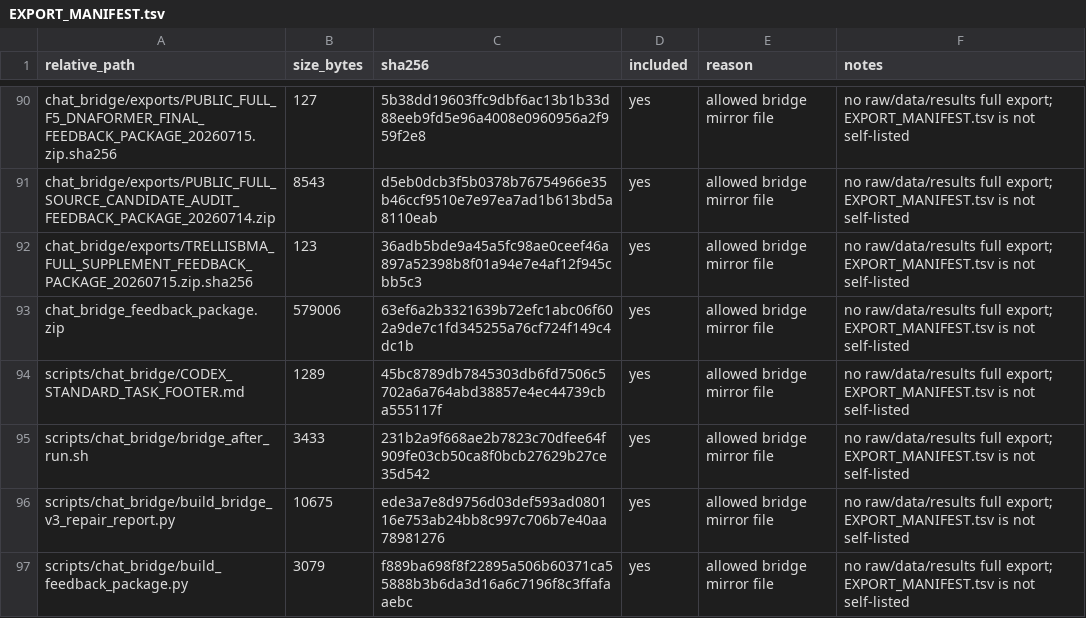
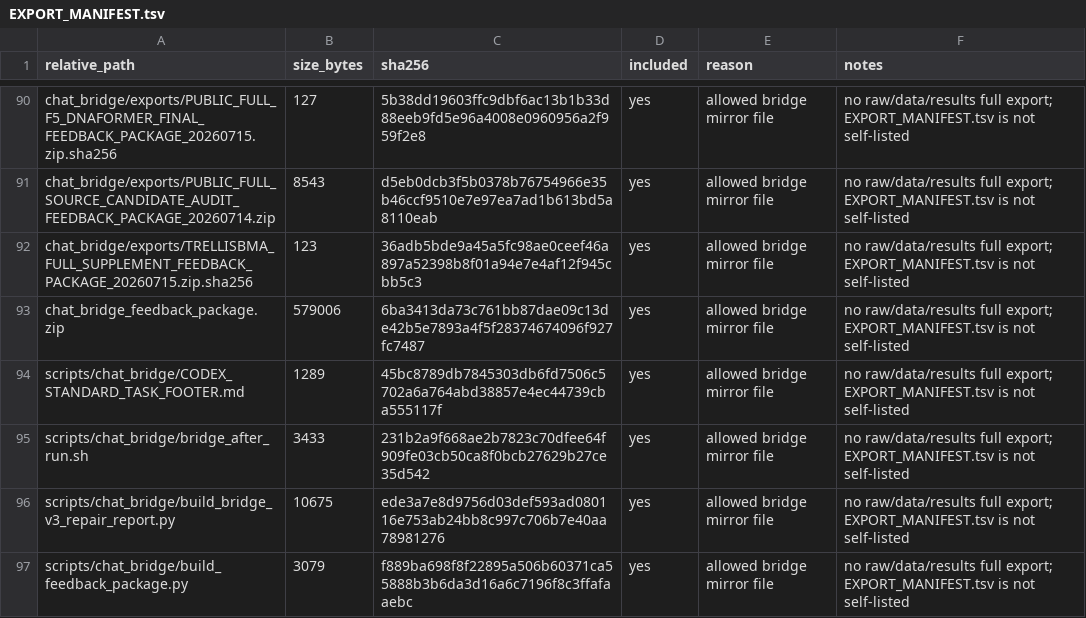
Before and after one commit to Jarvis5272/caor-chat-bridge, a TSV file: EXPORT_MANIFEST.tsv, drawn as a sheet; only a part is shown, gaps mark what is left out.

```diff
--- a/EXPORT_MANIFEST.tsv
+++ b/EXPORT_MANIFEST.tsv
@@ -92,3 +92,3 @@ chat_bridge/exports/PUBLIC_FULL_SOURCE_CANDIDATE_AUDIT_FEEDBACK_PACKAGE_20260714
 chat_bridge/exports/TRELLISBMA_FULL_SUPPLEMENT_FEEDBACK_PACKAGE_20260715.zip.sha256	123	36adb5bde9a45a5fc98ae0ceef46a897a52398b8f01a94e7e4af12f945cbb5c3	yes	allowed bridge mirror file	no raw/data/results full export; EXPORT_MANIFEST.tsv is not self-listed
-chat_bridge_feedback_package.zip	579006	63ef6a2b3321639b72efc1abc06f602a9de7c1fd345255a76cf724f149c4dc1b	yes	allowed bridge mirror file	no raw/data/results full export; EXPORT_MANIFEST.tsv is not self-listed
+chat_bridge_feedback_package.zip	579006	6ba3413da73c761bb87dae09c13de42b5e7893a4f5f28374674096f927fc7487	yes	allowed bridge mirror file	no raw/data/results full export; EXPORT_MANIFEST.tsv is not self-listed
 scripts/chat_bridge/CODEX_STANDARD_TASK_FOOTER.md	1289	45bc8789db7845303db6fd7506c5702a6a764abd38857e4ec44739cba555117f	yes	allowed bridge mirror file	no raw/data/results full export; EXPORT_MANIFEST.tsv is not self-listed
```
Also changed, not shown: 1 other file.
